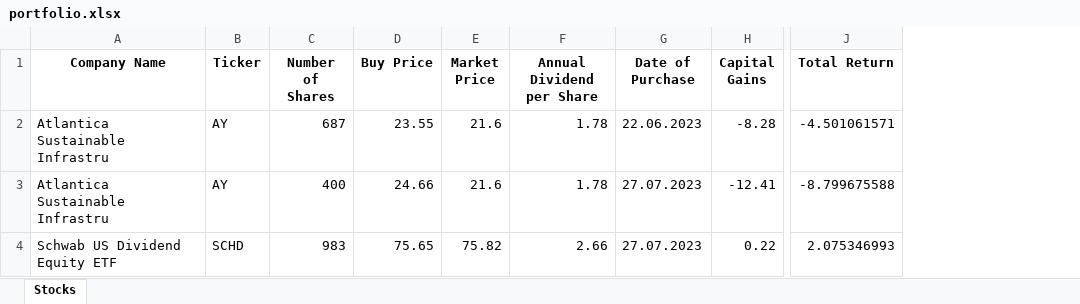
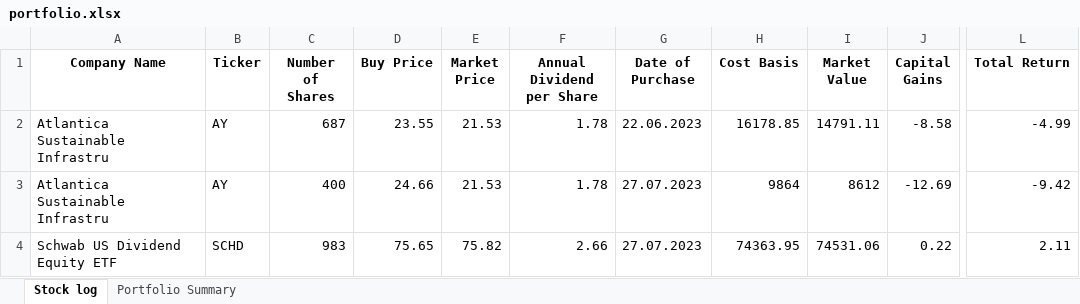
Before and after one commit to MaxKavun/portfolio, an Excel workbook: data/portfolio.xlsx, sheet Stock log, drawn as a sheet; only a part is shown, gaps mark what is left out; values as stored, in another font and other column widths than the file's, no borders; addresses are those after the commit; the diff names each change by its address in the sheet, - before the commit and + after, or states it on an @@ line.

Commit message:
Add pivot table with summary per ticker

```diff
--- a/data/portfolio.xlsx (sheet Stock log)
+++ b/data/portfolio.xlsx (sheet Stock log)
-sheet tab: Stocks
+sheet tab: Stock log
+sheet tab: Portfolio Summary
+column H (Cost Basis), rows 2-4: 16178.85 | 9864 | 74363.95
+column I (Market Value), rows 2-4: 14791.11 | 8612 | 74531.06
-E2:E3 (Market Price): 21.6
+E2:E3 (Market Price): 21.53
-J2 (Capital Gains): -8.28
+J2 (Capital Gains): -8.58
-L2 (Total Return): -4.501061571
+L2 (Total Return): -4.99
-J3 (Capital Gains): -12.41
+J3 (Capital Gains): -12.69
-L3 (Total Return): -8.799675588
+L3 (Total Return): -9.42
-L4 (Total Return): 2.075346993
+L4 (Total Return): 2.11
```
Also changed, not shown: 7 other files.
